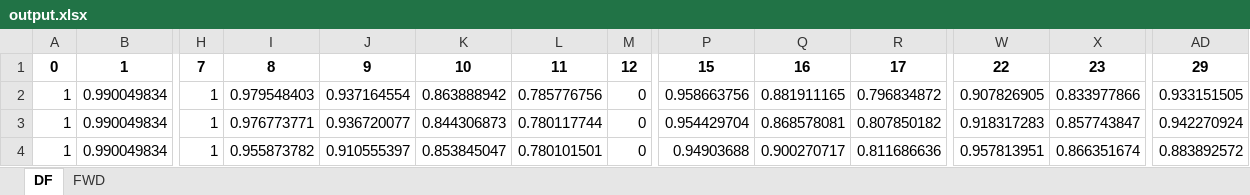
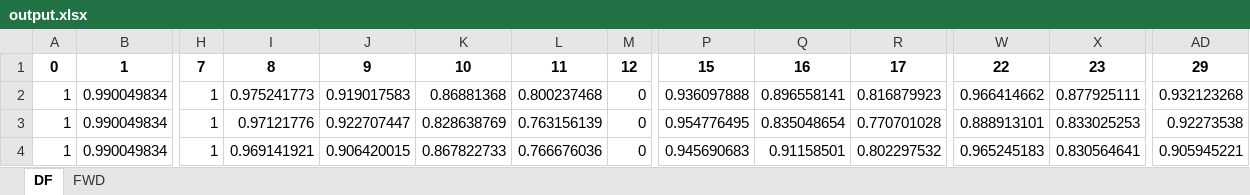
Before and after one commit to craig-wheeler-84/pricing_models, an Excel workbook: output.xlsx, sheet DF, drawn as a sheet; only a part is shown, gaps mark what is left out; values as stored, in another font and other column widths than the file's, no borders; the diff covers the shown part only; the diff names each change by its address in the sheet, - before the commit and + after, or states it on an @@ line.

Commit message:
cleaning output

```diff
--- a/output.xlsx (sheet DF)
+++ b/output.xlsx (sheet DF)
-I2: 0.979548403
+I2: 0.975241773
-J2: 0.937164554
+J2: 0.919017583
-K2: 0.863888942
+K2: 0.86881368
-L2: 0.785776756
+L2: 0.800237468
-P2: 0.958663756
+P2: 0.936097888
-Q2: 0.881911165
+Q2: 0.896558141
-R2: 0.796834872
+R2: 0.816879923
-W2: 0.907826905
+W2: 0.966414662
-X2: 0.833977866
+X2: 0.877925111
-AD2: 0.933151505
+AD2: 0.932123268
-I3: 0.976773771
+I3: 0.97121776
-J3: 0.936720077
+J3: 0.922707447
-K3: 0.844306873
+K3: 0.828638769
-L3: 0.780117744
+L3: 0.763156139
-P3: 0.954429704
+P3: 0.954776495
-Q3: 0.868578081
+Q3: 0.835048654
-R3: 0.807850182
+R3: 0.770701028
-W3: 0.918317283
+W3: 0.888913101
-X3: 0.857743847
+X3: 0.833025253
-AD3: 0.942270924
+AD3: 0.92273538
-I4: 0.955873782
+I4: 0.969141921
-J4: 0.910555397
+J4: 0.906420015
-K4: 0.853845047
+K4: 0.867822733
-L4: 0.780101501
+L4: 0.766676036
-P4: 0.94903688
+P4: 0.945690683
-Q4: 0.900270717
+Q4: 0.91158501
-R4: 0.811686636
+R4: 0.802297532
-W4: 0.957813951
+W4: 0.965245183
-X4: 0.866351674
+X4: 0.830564641
-AD4: 0.883892572
+AD4: 0.905945221
```
Also changed, not shown: 20 edited cells elsewhere in this sheet, sheet FWD, 1 other file.
